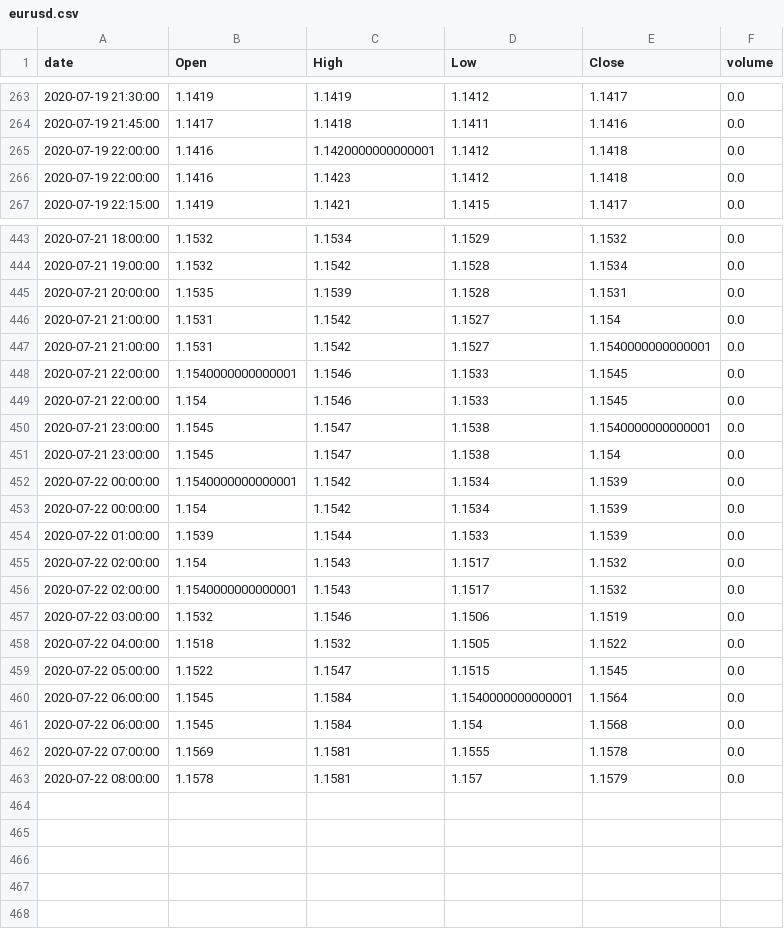
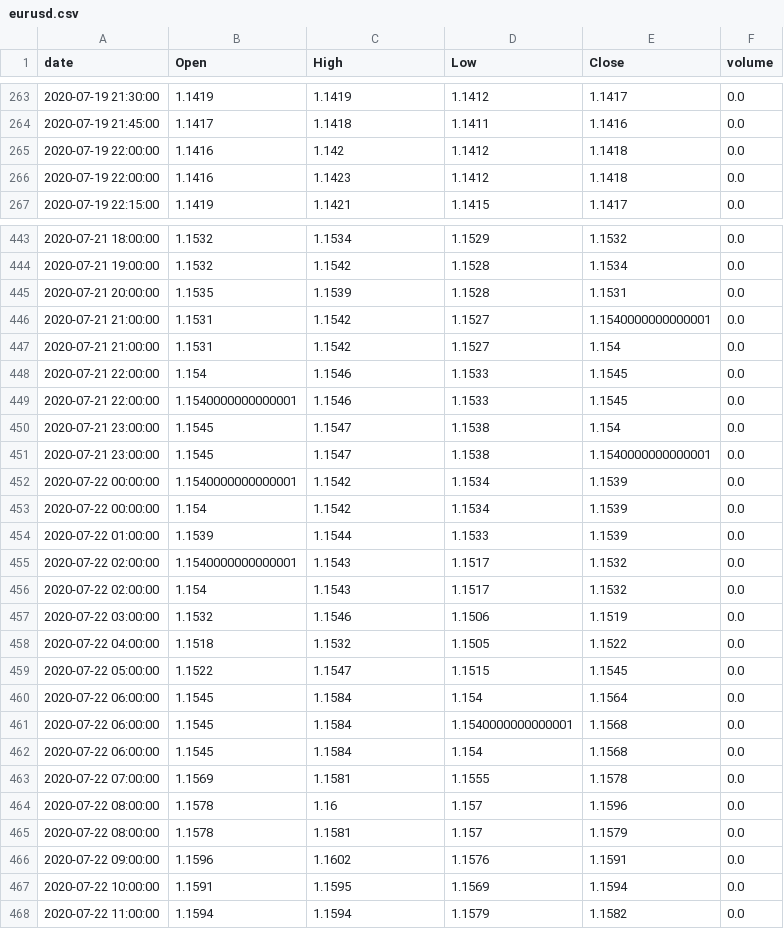
Before and after one commit to guimontico/priceActionFinder, a CSV file: data/eurusd.csv, drawn as a sheet; only a part is shown, gaps mark what is left out; the diff covers the shown part only.

```diff
--- a/data/eurusd.csv
+++ b/data/eurusd.csv
@@ -264,3 +264,3 @@ date,Open,High,Low,Close,volume
 2020-07-19 21:45:00,1.1417,1.1418,1.1411,1.1416,0.0
-2020-07-19 22:00:00,1.1416,1.1420000000000001,1.1412,1.1418,0.0
+2020-07-19 22:00:00,1.1416,1.142,1.1412,1.1418,0.0
 2020-07-19 22:00:00,1.1416,1.1423,1.1412,1.1418,0.0
@@ -445,8 +445,8 @@ date,Open,High,Low,Close,volume
 2020-07-21 20:00:00,1.1535,1.1539,1.1528,1.1531,0.0
+2020-07-21 21:00:00,1.1531,1.1542,1.1527,1.1540000000000001,0.0
 2020-07-21 21:00:00,1.1531,1.1542,1.1527,1.154,0.0
-2020-07-21 21:00:00,1.1531,1.1542,1.1527,1.1540000000000001,0.0
+2020-07-21 22:00:00,1.154,1.1546,1.1533,1.1545,0.0
 2020-07-21 22:00:00,1.1540000000000001,1.1546,1.1533,1.1545,0.0
-2020-07-21 22:00:00,1.154,1.1546,1.1533,1.1545,0.0
+2020-07-21 23:00:00,1.1545,1.1547,1.1538,1.154,0.0
 2020-07-21 23:00:00,1.1545,1.1547,1.1538,1.1540000000000001,0.0
-2020-07-21 23:00:00,1.1545,1.1547,1.1538,1.154,0.0
 2020-07-22 00:00:00,1.1540000000000001,1.1542,1.1534,1.1539,0.0
@@ -454,4 +454,4 @@ date,Open,High,Low,Close,volume
 2020-07-22 01:00:00,1.1539,1.1544,1.1533,1.1539,0.0
+2020-07-22 02:00:00,1.1540000000000001,1.1543,1.1517,1.1532,0.0
 2020-07-22 02:00:00,1.154,1.1543,1.1517,1.1532,0.0
-2020-07-22 02:00:00,1.1540000000000001,1.1543,1.1517,1.1532,0.0
 2020-07-22 03:00:00,1.1532,1.1546,1.1506,1.1519,0.0
@@ -459,5 +459,10 @@ date,Open,High,Low,Close,volume
 2020-07-22 05:00:00,1.1522,1.1547,1.1515,1.1545,0.0
-2020-07-22 06:00:00,1.1545,1.1584,1.1540000000000001,1.1564,0.0
+2020-07-22 06:00:00,1.1545,1.1584,1.154,1.1564,0.0
+2020-07-22 06:00:00,1.1545,1.1584,1.1540000000000001,1.1568,0.0
 2020-07-22 06:00:00,1.1545,1.1584,1.154,1.1568,0.0
 2020-07-22 07:00:00,1.1569,1.1581,1.1555,1.1578,0.0
+2020-07-22 08:00:00,1.1578,1.16,1.157,1.1596,0.0
 2020-07-22 08:00:00,1.1578,1.1581,1.157,1.1579,0.0
+2020-07-22 09:00:00,1.1596,1.1602,1.1576,1.1591,0.0
+2020-07-22 10:00:00,1.1591,1.1595,1.1569,1.1594,0.0
+2020-07-22 11:00:00,1.1594,1.1594,1.1579,1.1582,0.0
```
Also changed, not shown: 3 added rows, 3 removed rows, 11 moved rows and 26 edited cells elsewhere in this file.
